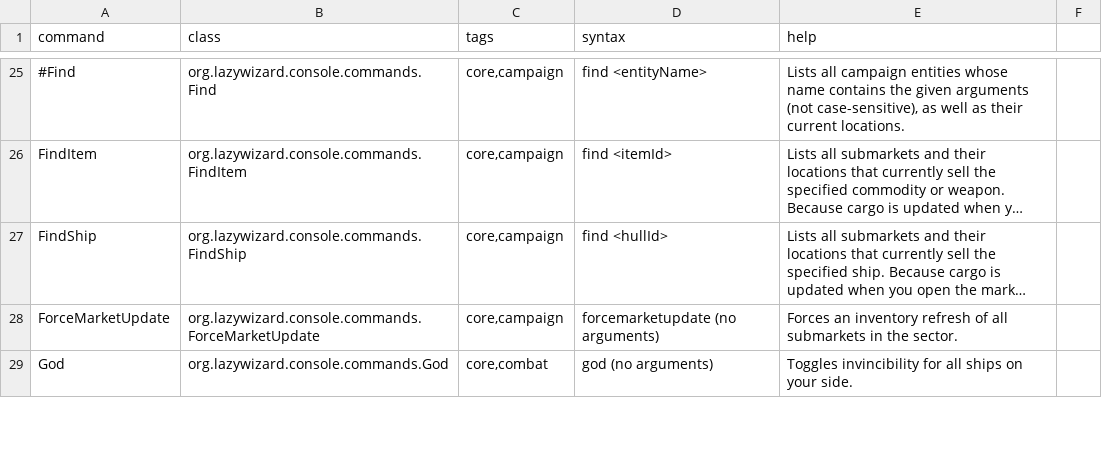
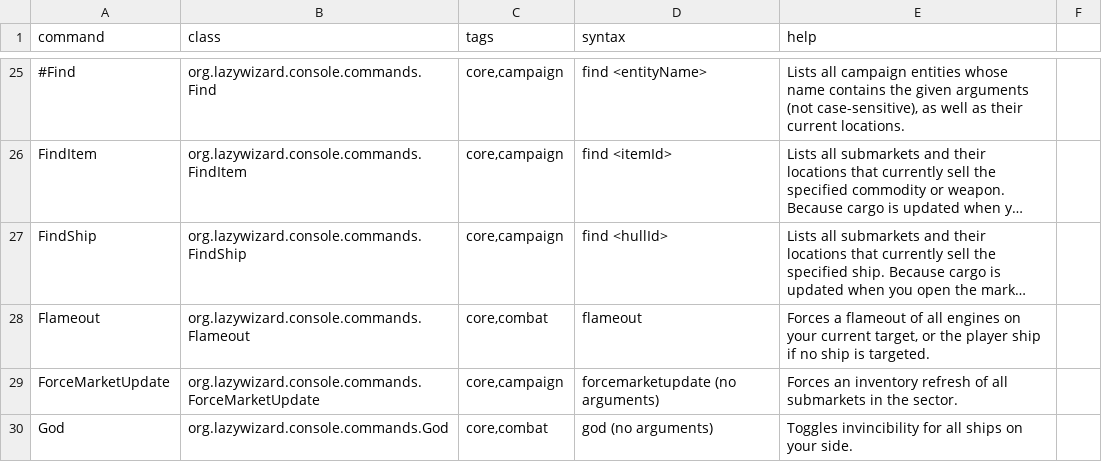
Before and after one commit to LazyWizard/console-commands, a CSV file: commands.csv, drawn as a sheet; only a part is shown, gaps mark what is left out; long unchanged cells end in …; the diff names each change by its address in the sheet, - before the commit and + after, or states it on an @@ line.

Commit message:
Added Flameout command (request from MesoTroniK)

```diff
--- a/commands.csv
+++ b/commands.csv
+row 28: Flameout | org.lazywizard.console.commands.Flameout | core,combat | flameout | Forces a flameout of all engines on your current target, or the player ship if no ship is targeted.
```
Also changed, not shown: 5 other files.
